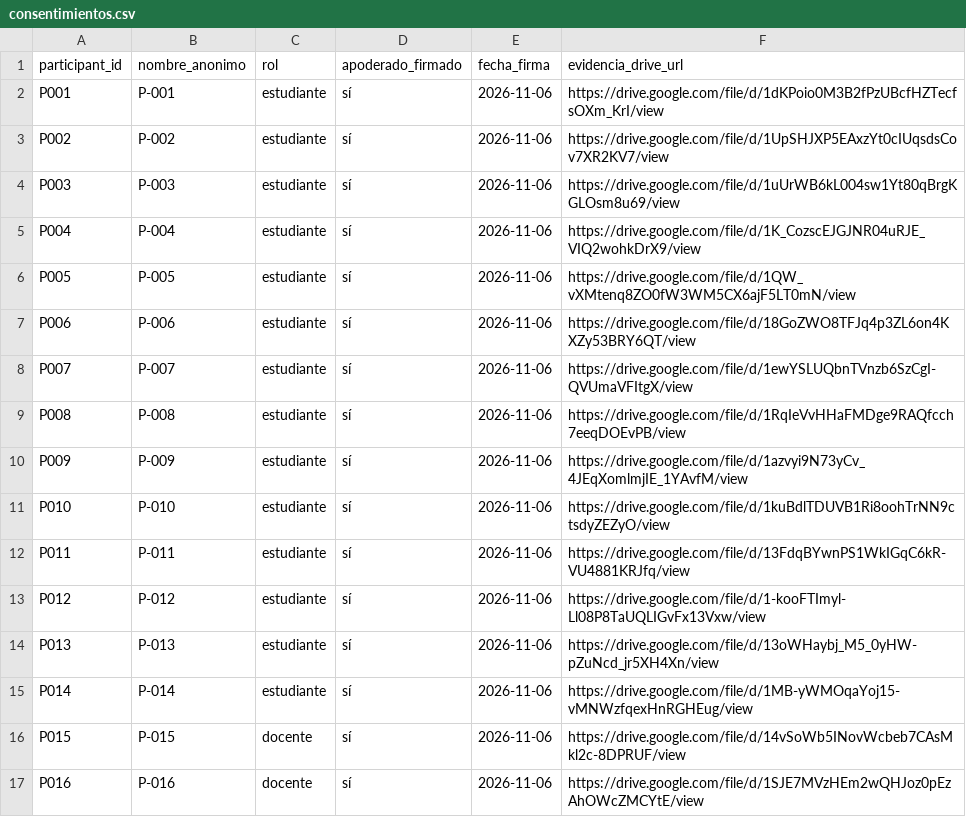
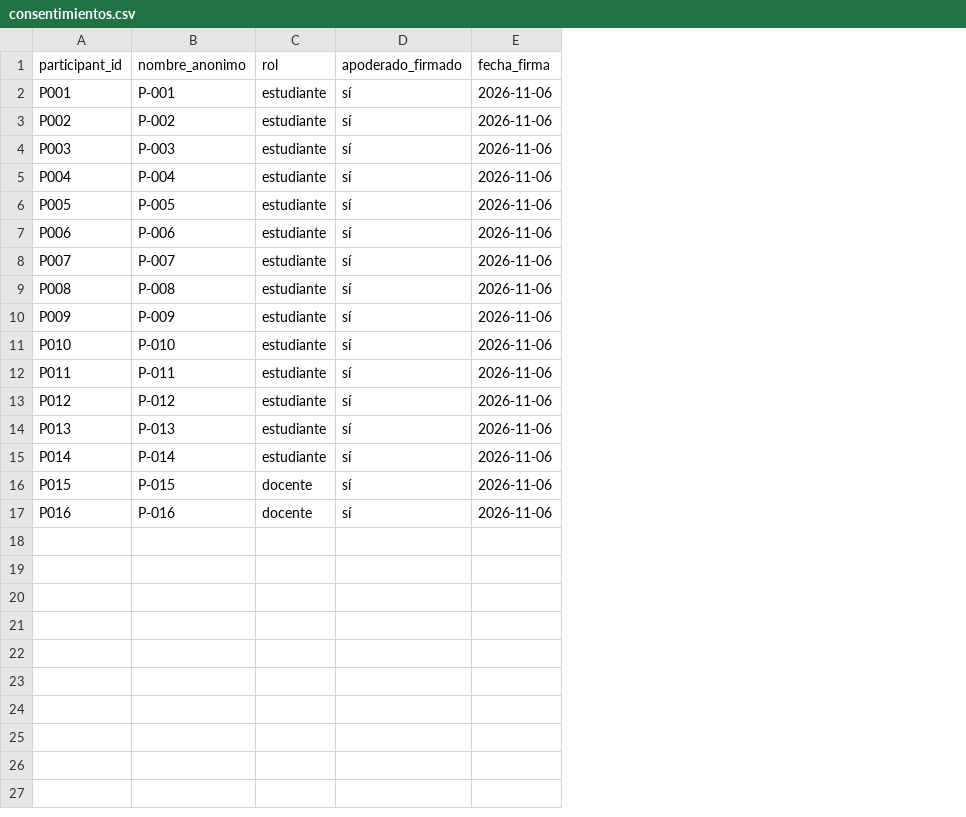
Before and after one commit to MonicaMNK/MONDA_PLATAFORMA, a CSV file: output/consentimientos.csv, drawn as a sheet; the diff names each change by its address in the sheet, - before the commit and + after, or states it on an @@ line.

```diff
--- a/output/consentimientos.csv
+++ b/output/consentimientos.csv
-column F (evidencia_drive_url), rows 2-17: https://drive.google.com/file/d/1dKPoio0M3B2fPzUBcfHZTecfsOXm_KrI/view | https://drive.google.com/file/d/1UpSHJXP5EAxzYt0cIUqsdsCov7XR2KV7/view | https://drive.google.com/file/d/1uUrWB6kL004sw1Yt80qBrgKGLOsm8u69/view | https://drive.google.com/file/d/1K_CozscEJGJNR04uRJE_VIQ2wohkDrX9/view | https://drive.google.com/file/d/1QW_vXMtenq8ZO0fW3WM5CX6ajF5LT0mN/view | https://drive.google.com/file/d/18GoZWO8TFJq4p3ZL6on4KXZy53BRY6QT/view | https://drive.google.com/file/d/1ewYSLUQbnTVnzb6SzCgI-QVUmaVFItgX/view | https://drive.google.com/file/d/1RqIeVvHHaFMDge9RAQfcch7eeqDOEvPB/view | https://drive.google.com/file/d/1azvyi9N73yCv_4JEqXomlmjIE_1YAvfM/view | https://drive.google.com/file/d/1kuBdlTDUVB1Ri8oohTrNN9ctsdyZEZyO/view | https://drive.google.com/file/d/13FdqBYwnPS1WkIGqC6kR-VU4881KRJfq/view | https://drive.google.com/file/d/1-kooFTImyl-Ll08P8TaUQLIGvFx13Vxw/view | https://drive.google.com/file/d/13oWHaybj_M5_0yHW-pZuNcd_jr5XH4Xn/view | https://drive.google.com/file/d/1MB-yWMOqaYoj15-vMNWzfqexHnRGHEug/view | https://drive.google.com/file/d/14vSoWb5INovWcbeb7CAsMkl2c-8DPRUF/view | https://drive.google.com/file/d/1SJE7MVzHEm2wQHJoz0pEzAhOWcZMCYtE/view
```
Also changed, not shown: 4 other files.
